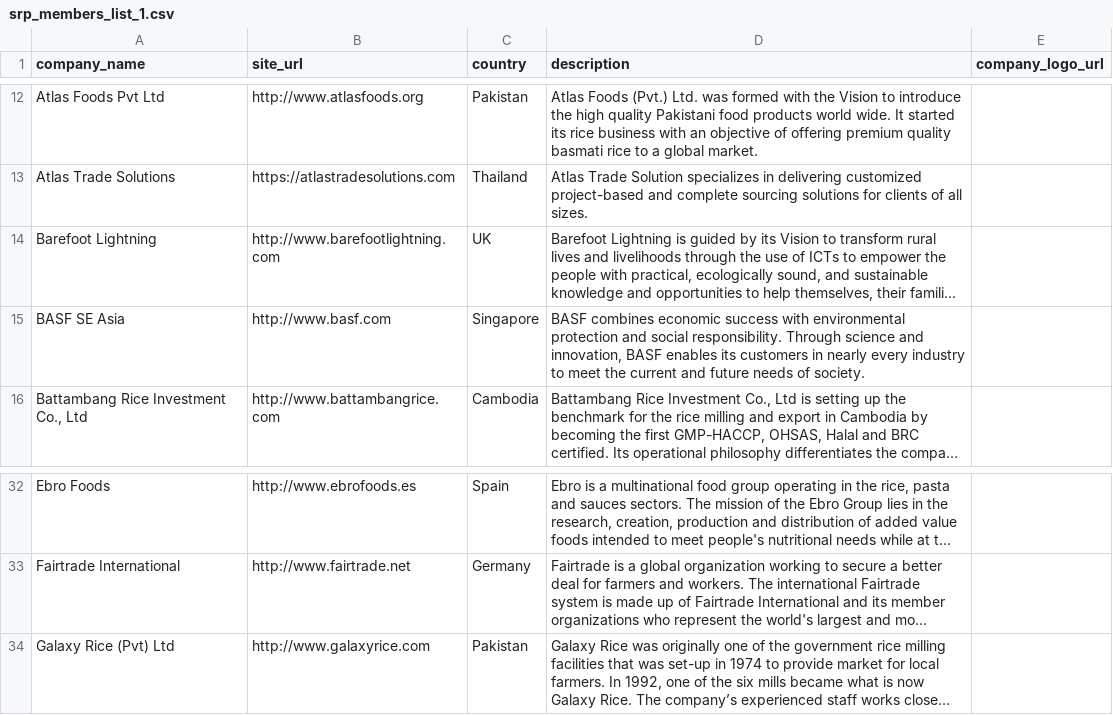
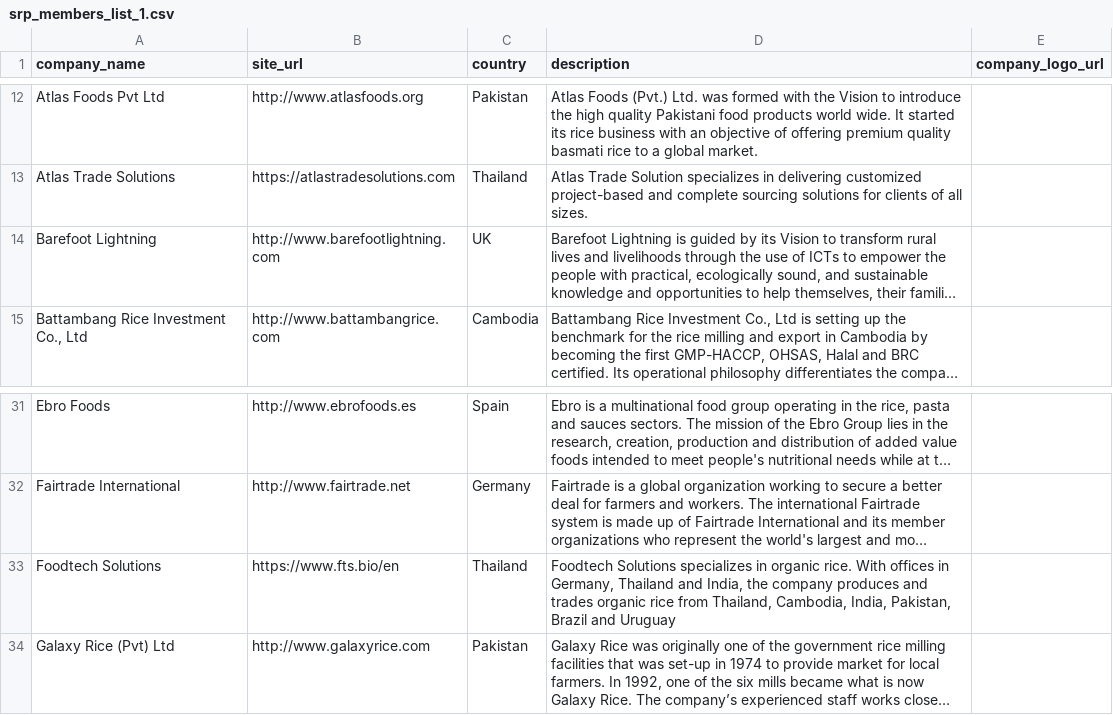
Before and after one commit to sustainablericeplatform/sustainablericeplatform.github.io, a CSV file: _data/srp_members_list_1.csv, drawn as a sheet; only a part is shown, gaps mark what is left out; long unchanged cells end in …; removed rows and columns are numbered as before the commit, all else as after; the diff names each change by its address in the sheet, - before the commit and + after, or states it on an @@ line.

Commit message:
Update srp_members_list_1.csv

```diff
--- a/_data/srp_members_list_1.csv
+++ b/_data/srp_members_list_1.csv
-row 15: BASF SE Asia | http://www.basf.com | Singapore | BASF combines economic success with environmental protection and social responsibility. Through science and innovation, BASF enables its customers in nearly every industry to meet the current and future needs of society.
+row 33: Foodtech Solutions | https://www.fts.bio/en | Thailand | Foodtech Solutions specializes in organic rice. With offices in Germany, Thailand and India, the company produces and trades organic rice from Thailand, Cambodia, India, Pakistan, Brazil and Uruguay
```
